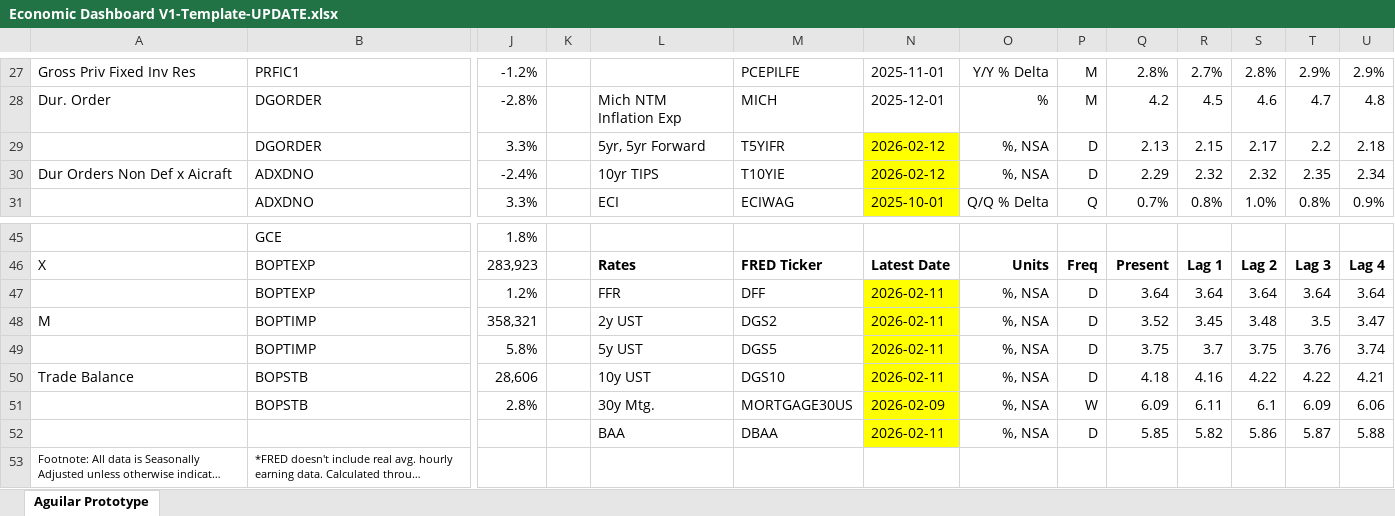
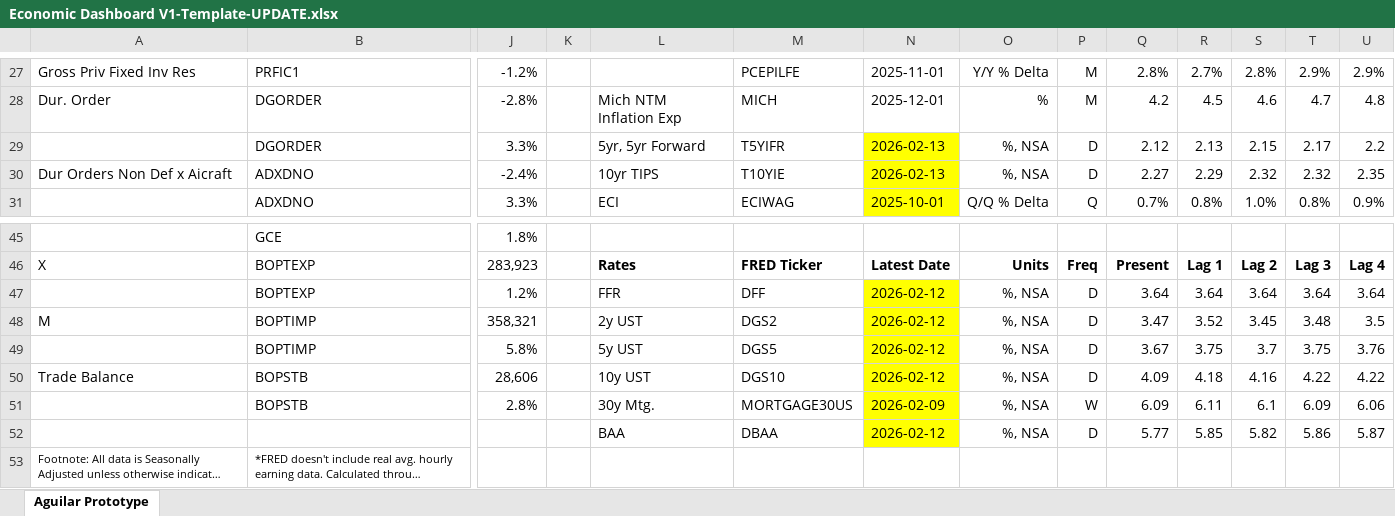
Before and after one commit to BlueMarginalist/MacroDashBoard, an Excel workbook: MacroDashboard Versions/Economic Dashboard V1-Template-UPDATE.xlsx, sheet Aguilar Prototype, drawn as a sheet; only a part is shown, gaps mark what is left out; long unchanged cells end in …; values as stored, in another font and other column widths than the file's, no borders; removed rows and columns are numbered as before the commit, all else as after; rows hold the shown columns only; the diff names each change by its address in the sheet, - before the commit and + after, or states it on an @@ line.

```diff
--- a/MacroDashboard Versions/Economic Dashboard V1-Template-UPDATE.xlsx (sheet Aguilar Prototype)
+++ b/MacroDashboard Versions/Economic Dashboard V1-Template-UPDATE.xlsx (sheet Aguilar Prototype)
-N29:N30: 2026-02-12
+N29:N30: 2026-02-13
-Q29: 2.13
+Q29: 2.12
-R29: 2.15
+R29: 2.13
-S29: 2.17
+S29: 2.15
-T29: 2.2
+T29: 2.17
-U29: 2.18
+U29: 2.2
-Q30: 2.29
+Q30: 2.27
-R30: 2.32
+R30: 2.29
-T30: 2.35
+T30: 2.32
-U30: 2.34
+U30: 2.35
-N47:N50: 2026-02-11
+N47:N50: 2026-02-12
-Q48: 3.52
+Q48: 3.47
-R48: 3.45
+R48: 3.52
-S48: 3.48
+S48: 3.45
-T48: 3.5
+T48: 3.48
-U48: 3.47
+U48: 3.5
-Q49: 3.75
+Q49: 3.67
-R49: 3.7
+R49: 3.75
-S49: 3.75
+S49: 3.7
-T49: 3.76
+T49: 3.75
-U49: 3.74
+U49: 3.76
-Q50: 4.18
+Q50: 4.09
-R50: 4.16
+R50: 4.18
-S50: 4.22
+S50: 4.16
-U50: 4.21
+U50: 4.22
-row 52:  |  |  |  | BAA | DBAA | 2026-02-11 | %, NSA | D | 5.85 | 5.82 | 5.86 | 5.87 | 5.88
+row 52:  |  |  |  | BAA | DBAA | 2026-02-12 | %, NSA | D | 5.77 | 5.85 | 5.82 | 5.86 | 5.87
```
Also changed, not shown: 2 other files.
